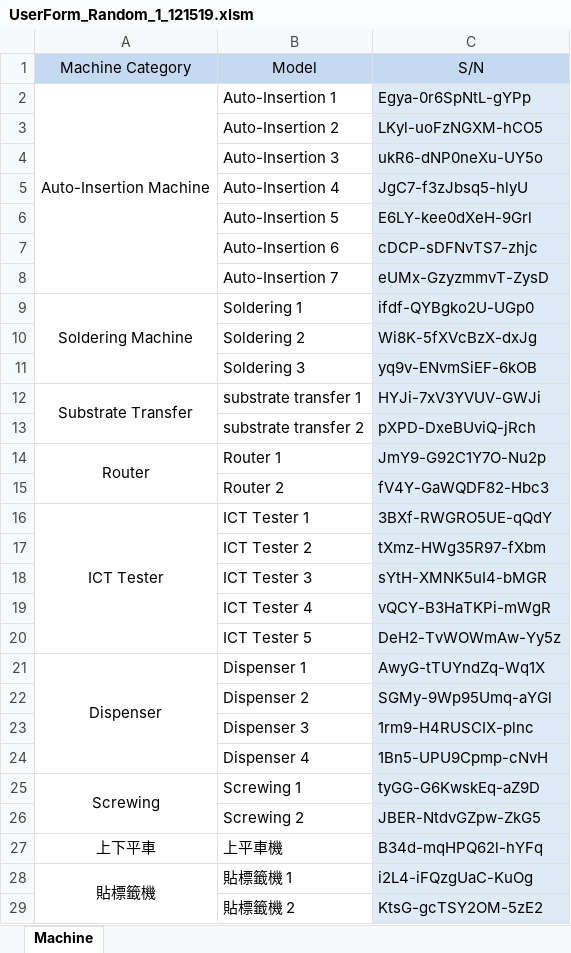
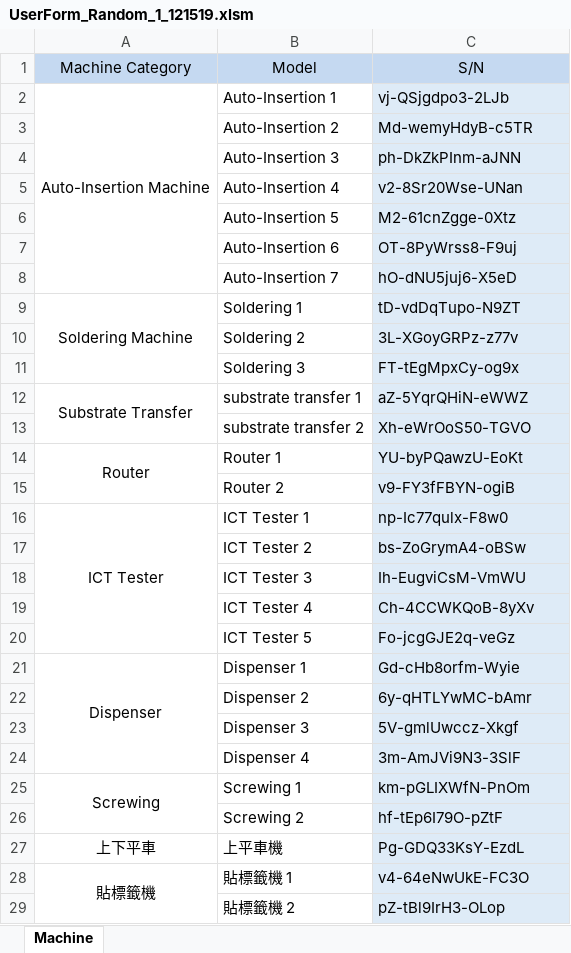
Before and after one commit to sclu198/Excel-VBA, an Excel workbook: UserForm_Random_1_121519.xlsm, sheet Machine, drawn as a sheet; only a part is shown; values as stored, in another font and other column widths than the file's, no borders; charts and pictures not drawn; the diff covers the shown part only; the diff names each change by its address in the sheet, - before the commit and + after, or states it on an @@ line.

Commit message:
Add files via upload

```diff
--- a/UserForm_Random_1_121519.xlsm (sheet Machine)
+++ b/UserForm_Random_1_121519.xlsm (sheet Machine)
-C2: Egya-0r6SpNtL-gYPp
+C2: vj-QSjgdpo3-2LJb
-C3: LKyl-uoFzNGXM-hCO5
+C3: Md-wemyHdyB-c5TR
-C4: ukR6-dNP0neXu-UY5o
+C4: ph-DkZkPInm-aJNN
-C5: JgC7-f3zJbsq5-hlyU
+C5: v2-8Sr20Wse-UNan
-C6: E6LY-kee0dXeH-9Grl
+C6: M2-61cnZgge-0Xtz
-C7: cDCP-sDFNvTS7-zhjc
+C7: OT-8PyWrss8-F9uj
-C8: eUMx-GzyzmmvT-ZysD
+C8: hO-dNU5juj6-X5eD
-C9: ifdf-QYBgko2U-UGp0
+C9: tD-vdDqTupo-N9ZT
-C10: Wi8K-5fXVcBzX-dxJg
+C10: 3L-XGoyGRPz-z77v
-C11: yq9v-ENvmSiEF-6kOB
+C11: FT-tEgMpxCy-og9x
-C12: HYJi-7xV3YVUV-GWJi
+C12: aZ-5YqrQHiN-eWWZ
-C13: pXPD-DxeBUviQ-jRch
+C13: Xh-eWrOoS50-TGVO
-C14: JmY9-G92C1Y7O-Nu2p
+C14: YU-byPQawzU-EoKt
-C15: fV4Y-GaWQDF82-Hbc3
+C15: v9-FY3fFBYN-ogiB
-C16: 3BXf-RWGRO5UE-qQdY
+C16: np-Ic77qulx-F8w0
-C17: tXmz-HWg35R97-fXbm
+C17: bs-ZoGrymA4-oBSw
-C18: sYtH-XMNK5uI4-bMGR
+C18: Ih-EugviCsM-VmWU
-C19: vQCY-B3HaTKPi-mWgR
+C19: Ch-4CCWKQoB-8yXv
-C20: DeH2-TvWOWmAw-Yy5z
+C20: Fo-jcgGJE2q-veGz
-C21: AwyG-tTUYndZq-Wq1X
+C21: Gd-cHb8orfm-Wyie
-C22: SGMy-9Wp95Umq-aYGl
+C22: 6y-qHTLYwMC-bAmr
-C23: 1rm9-H4RUSCIX-plnc
+C23: 5V-gmlUwccz-Xkgf
-C24: 1Bn5-UPU9Cpmp-cNvH
+C24: 3m-AmJVi9N3-3SlF
-C25: tyGG-G6KwskEq-aZ9D
+C25: km-pGLIXWfN-PnOm
-C26: JBER-NtdvGZpw-ZkG5
+C26: hf-tEp6I79O-pZtF
-C27: B34d-mqHPQ62l-hYFq
+C27: Pg-GDQ33KsY-EzdL
-C28: i2L4-iFQzgUaC-KuOg
+C28: v4-64eNwUkE-FC3O
-C29: KtsG-gcTSY2OM-5zE2
+C29: pZ-tBl9IrH3-OLop
```
Also changed, not shown: 3 edited cells elsewhere in this sheet, charts or pictures.
